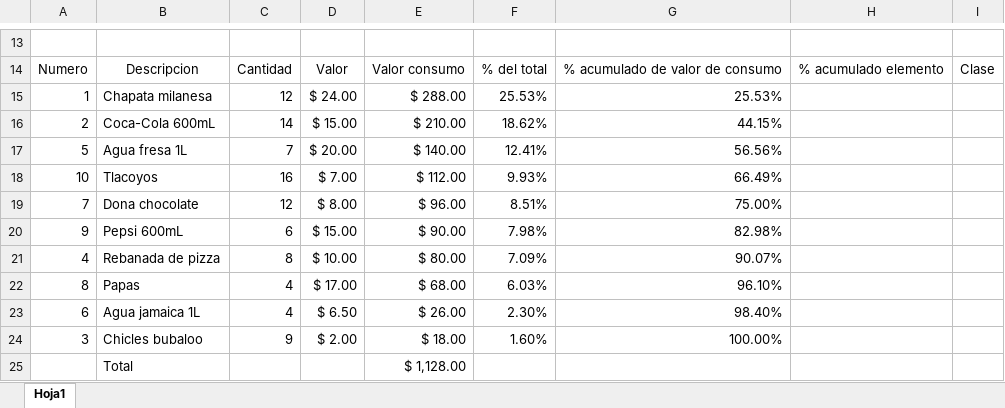
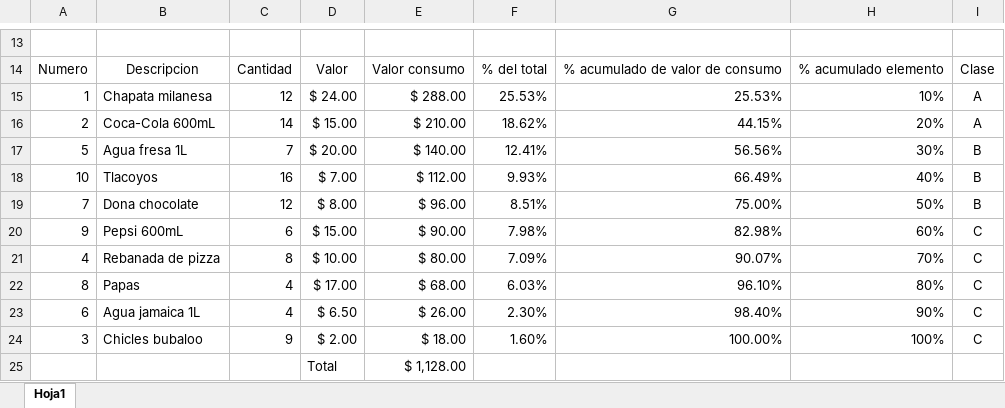
Before and after one commit to brokenerk/MCTD, an Excel workbook: inventarioABC.xlsx, sheet Hoja1, drawn as a sheet; only a part is shown, gaps mark what is left out; values as stored, in another font and other column widths than the file's, no borders; charts and pictures not drawn; removed rows and columns are numbered as before the commit, all else as after; the diff names each change by its address in the sheet, - before the commit and + after, or states it on an @@ line.

Commit message:
inventarios

```diff
--- a/inventarioABC.xlsx (sheet Hoja1)
+++ b/inventarioABC.xlsx (sheet Hoja1)
-H15: (empty)
+H15: 10%
-I15:I16: (empty)
+I15:I16: A
-H16: (empty)
+H16: 20%
-H17: (empty)
+H17: 30%
-I17:I19: (empty)
+I17:I19: B
-H18: (empty)
+H18: 40%
-H19: (empty)
+H19: 50%
-H20: (empty)
+H20: 60%
-I20:I24: (empty)
+I20:I24: C
-H21: (empty)
+H21: 70%
-H22: (empty)
+H22: 80%
-H23: (empty)
+H23: 90%
-H24: (empty)
+H24: 100%
-row 25:  | Total |  |  | $ 1,128.00
+row 25:  |  |  | Total | $ 1,128.00
```
Also changed, not shown: charts or pictures.
